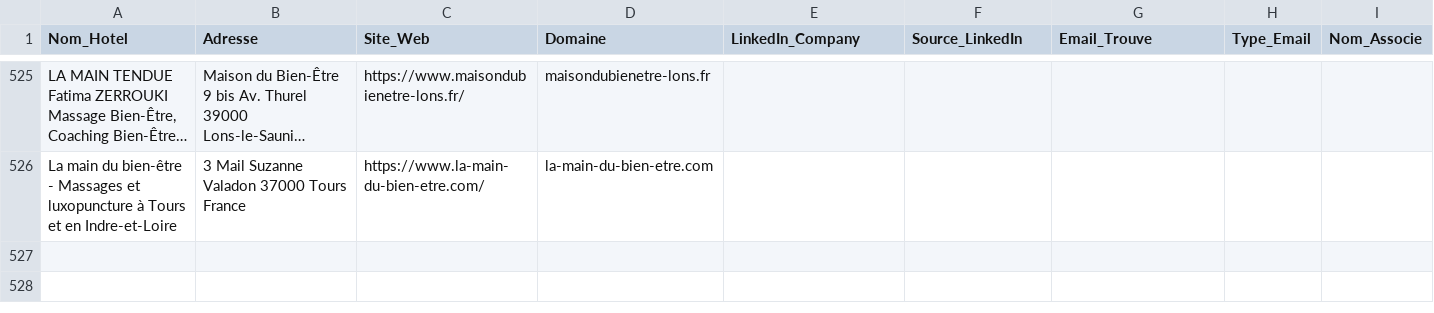
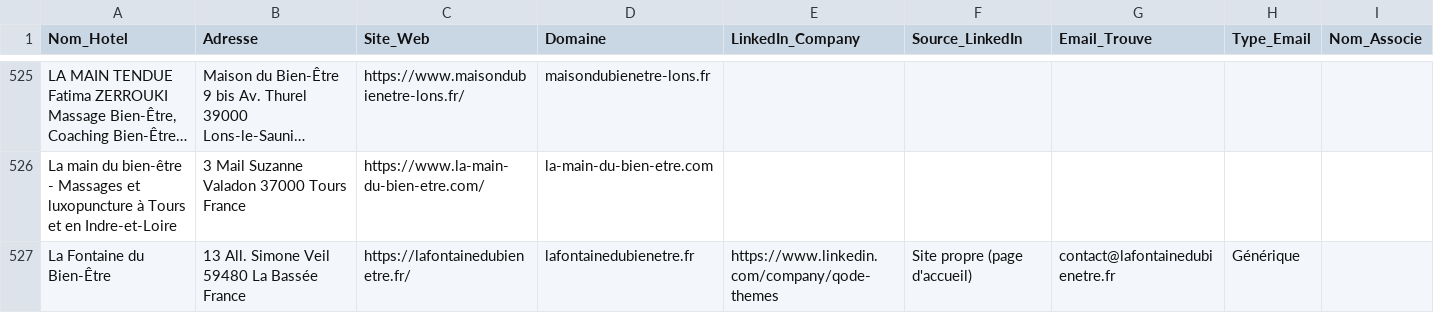
Before and after one commit to tsimokaza01-source/URL-2, a CSV file: hotels_enrichis.csv, drawn as a sheet; only a part is shown, gaps mark what is left out; long unchanged cells end in …; the diff names each change by its address in the sheet, - before the commit and + after, or states it on an @@ line.

```diff
--- a/hotels_enrichis.csv
+++ b/hotels_enrichis.csv
+row 527: La Fontaine du Bien-Être | 13 All. Simone Veil 59480 La Bassée France | https://lafontainedubienetre.fr/ | lafontainedubienetre.fr | https://www.linkedin.com/company/qode-themes | Site propre (page d'accueil) | contact@lafontainedubienetre.fr | Générique
```
Also changed, not shown: liste_hotels.csv.
